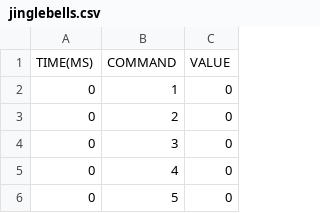
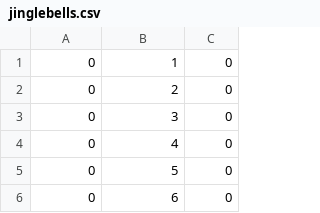
Before and after one commit to Cipi94/Christmas-tree, a CSV file: songEncoding/jinglebells.csv, drawn as a sheet; only a part is shown; the shorter side is filled out with more unchanged rows; the diff names each change by its address in the sheet, - before the commit and + after, or states it on an @@ line.

```diff
--- a/songEncoding/jinglebells.csv
+++ b/songEncoding/jinglebells.csv
-row 1: TIME(MS) | COMMAND | VALUE
```
Also changed, not shown: 2 other files.
